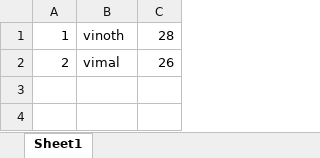
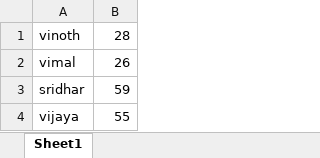
Before and after one commit to vinothvs16/workouts, an Excel workbook: springwebapp/src/main/resources/userdetails.xlsx, sheet Sheet1, drawn as a sheet; values as stored, in another font and other column widths than the file's, no borders; removed rows and columns are numbered as before the commit, all else as after; the diff names each change by its address in the sheet, - before the commit and + after, or states it on an @@ line.

Commit message:
spring batch - row count corrected

```diff
--- a/springwebapp/src/main/resources/userdetails.xlsx (sheet Sheet1)
+++ b/springwebapp/src/main/resources/userdetails.xlsx (sheet Sheet1)
-column A, rows 1-2: 1 | 2
+row 3: sridhar | 59
+row 4: vijaya | 55
```
Also changed, not shown: 4 other files.
